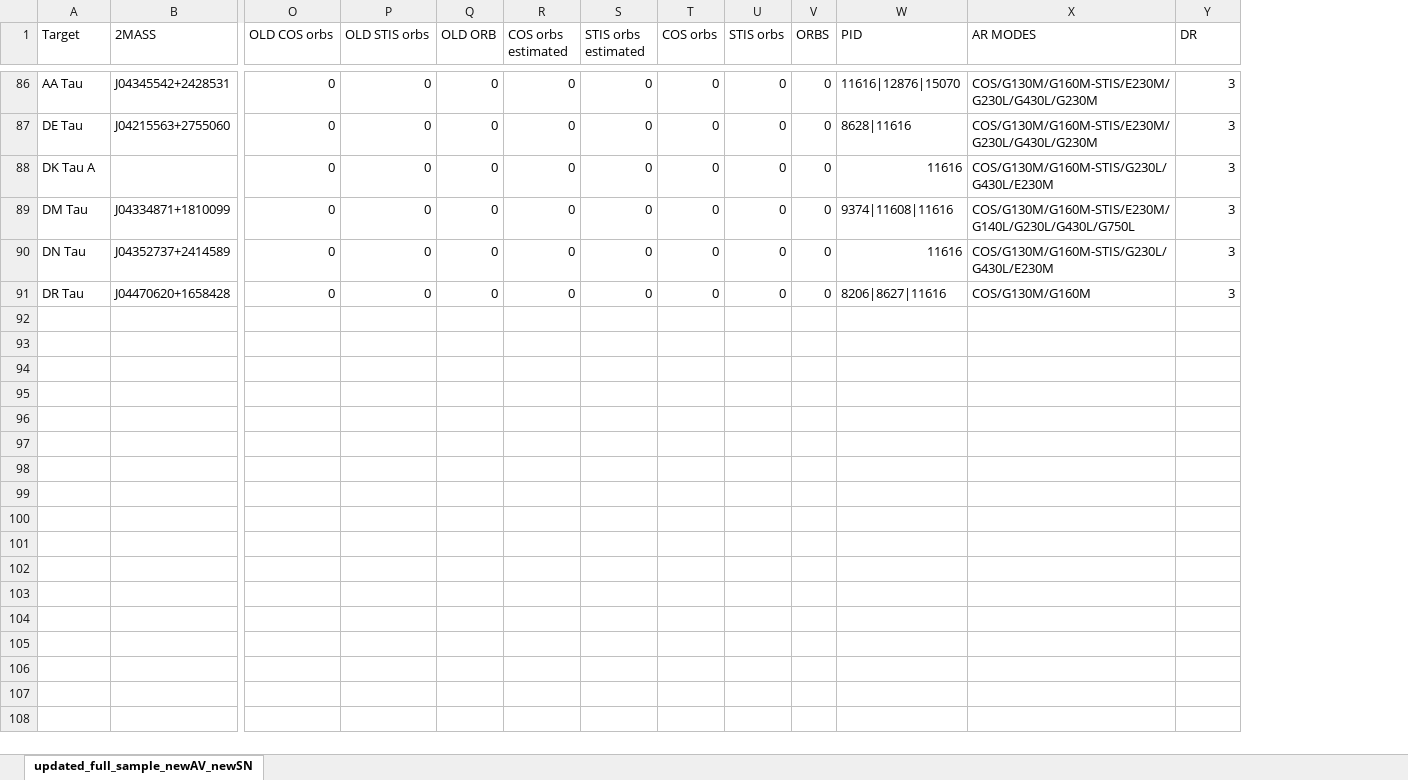
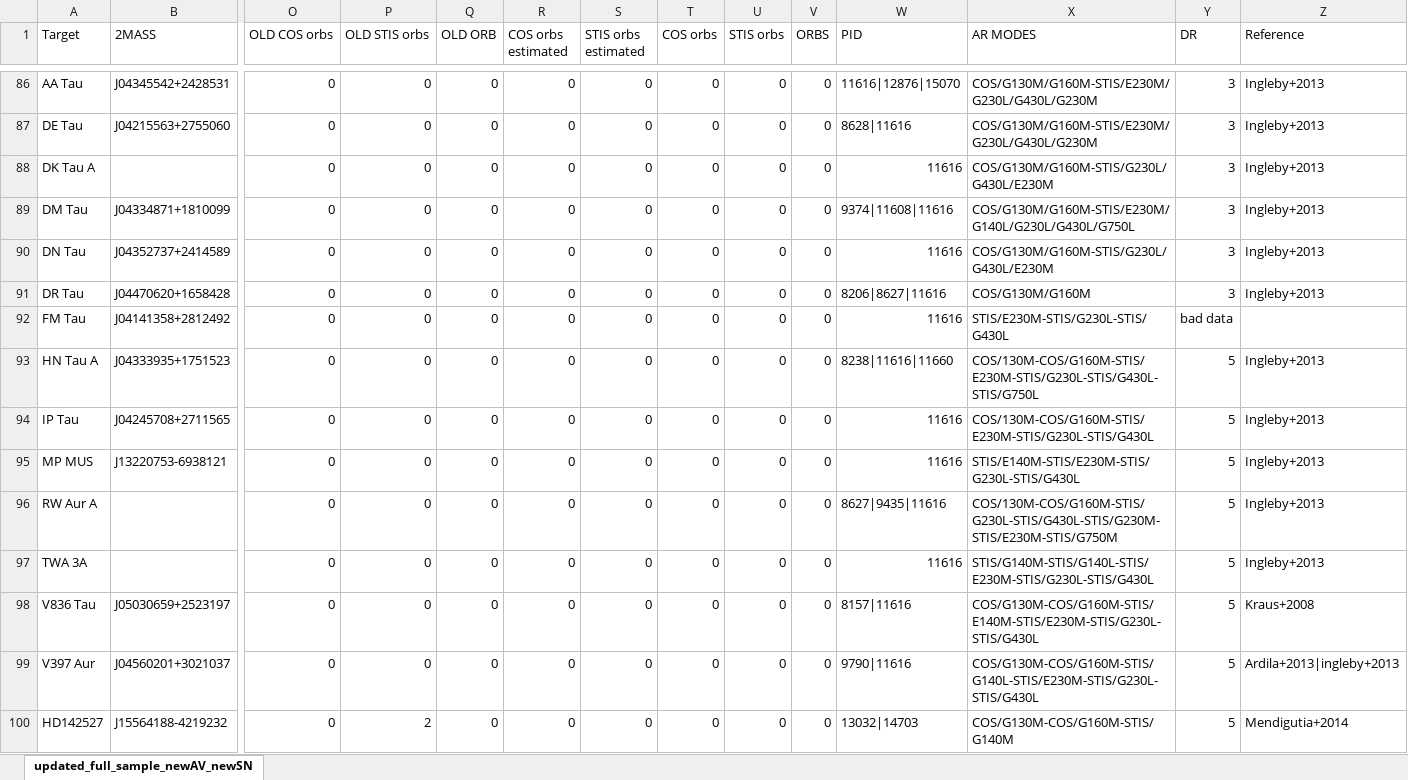
Before and after one commit to spacetelescope/ullyses-utils, an Excel workbook: utils/data/target_metadata/full_sample_CTTS.xlsx, sheet updated_full_sample_newAV_newSN, drawn as a sheet; only a part is shown, gaps mark what is left out; values as stored, in another font and other column widths than the file's, no borders; conditional formats not drawn; rows hold the shown columns only; the diff covers the shown part only; the diff names each change by its address in the sheet, - before the commit and + after, or states it on an @@ line.

```diff
--- a/utils/data/target_metadata/full_sample_CTTS.xlsx (sheet updated_full_sample_newAV_newSN)
+++ b/utils/data/target_metadata/full_sample_CTTS.xlsx (sheet updated_full_sample_newAV_newSN)
+column Z (Reference), rows 86-91: all Ingleby+2013
+row 92: FM Tau | J04141358+2812492 | 0 | 0 | 0 | 0 | 0 | 0 | 0 | 0 | 11616 | STIS/E230M-STIS/G230L-STIS/G430L | bad data
+row 93: HN Tau A | J04333935+1751523 | 0 | 0 | 0 | 0 | 0 | 0 | 0 | 0 | 8238|11616|11660 | COS/130M-COS/G160M-STIS/E230M-STIS/G230L-STIS/G430L-STIS/G750L | 5 | Ingleby+2013
+row 94: IP Tau | J04245708+2711565 | 0 | 0 | 0 | 0 | 0 | 0 | 0 | 0 | 11616 | COS/130M-COS/G160M-STIS/E230M-STIS/G230L-STIS/G430L | 5 | Ingleby+2013
+row 95: MP MUS | J13220753-6938121 | 0 | 0 | 0 | 0 | 0 | 0 | 0 | 0 | 11616 | STIS/E140M-STIS/E230M-STIS/G230L-STIS/G430L | 5 | Ingleby+2013
+row 96: RW Aur A |  | 0 | 0 | 0 | 0 | 0 | 0 | 0 | 0 | 8627|9435|11616 | COS/130M-COS/G160M-STIS/G230L-STIS/G430L-STIS/G230M-STIS/E230M-STIS/G750M | 5 | Ingleby+2013
+row 97: TWA 3A |  | 0 | 0 | 0 | 0 | 0 | 0 | 0 | 0 | 11616 | STIS/G140M-STIS/G140L-STIS/E230M-STIS/G230L-STIS/G430L | 5 | Ingleby+2013
+row 98: V836 Tau | J05030659+2523197 | 0 | 0 | 0 | 0 | 0 | 0 | 0 | 0 | 8157|11616 | COS/G130M-COS/G160M-STIS/E140M-STIS/E230M-STIS/G230L-STIS/G430L | 5 | Kraus+2008
+row 99: V397 Aur | J04560201+3021037 | 0 | 0 | 0 | 0 | 0 | 0 | 0 | 0 | 9790|11616 | COS/G130M-COS/G160M-STIS/G140L-STIS/E230M-STIS/G230L-STIS/G430L | 5 | Ardila+2013|ingleby+2013
+row 100: HD142527 | J15564188-4219232 | 0 | 2 | 0 | 0 | 0 | 0 | 0 | 0 | 13032|14703 | COS/G130M-COS/G160M-STIS/G140M | 5 | Mendigutia+2014
```
Also changed, not shown: 22 added rows, 50 edited cells and cell formats elsewhere in this sheet, formulas that keep their value, 11 other files.
